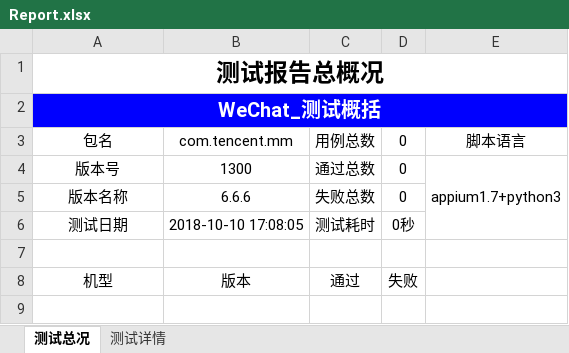
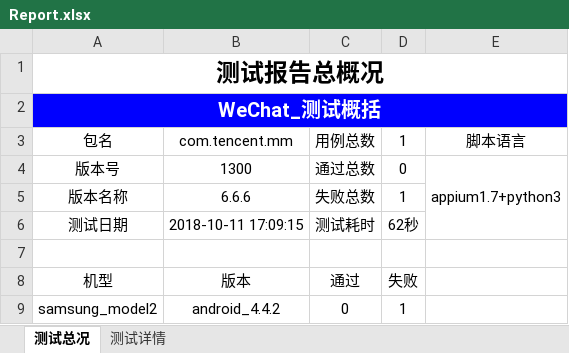
Before and after one commit to mcbobo/autoTest, an Excel workbook: app_testProject/Report/Report.xlsx, sheet 测试总况, drawn as a sheet; values as stored, in another font and other column widths than the file's, no borders; charts and pictures not drawn; the diff names each change by its address in the sheet, - before the commit and + after, or states it on an @@ line.

```diff
--- a/app_testProject/Report/Report.xlsx (sheet 测试总况)
+++ b/app_testProject/Report/Report.xlsx (sheet 测试总况)
-D3: 0
+D3: 1
-D5: 0
+D5: 1
-B6: 2018-10-10 17:08:05
+B6: 2018-10-11 17:09:15
-D6: 0秒
+D6: 62秒
+row 9: samsung_model2 | android_4.4.2 | 0 | 1
```
Also changed, not shown: sheet 测试详情, charts or pictures, 7 other files.
